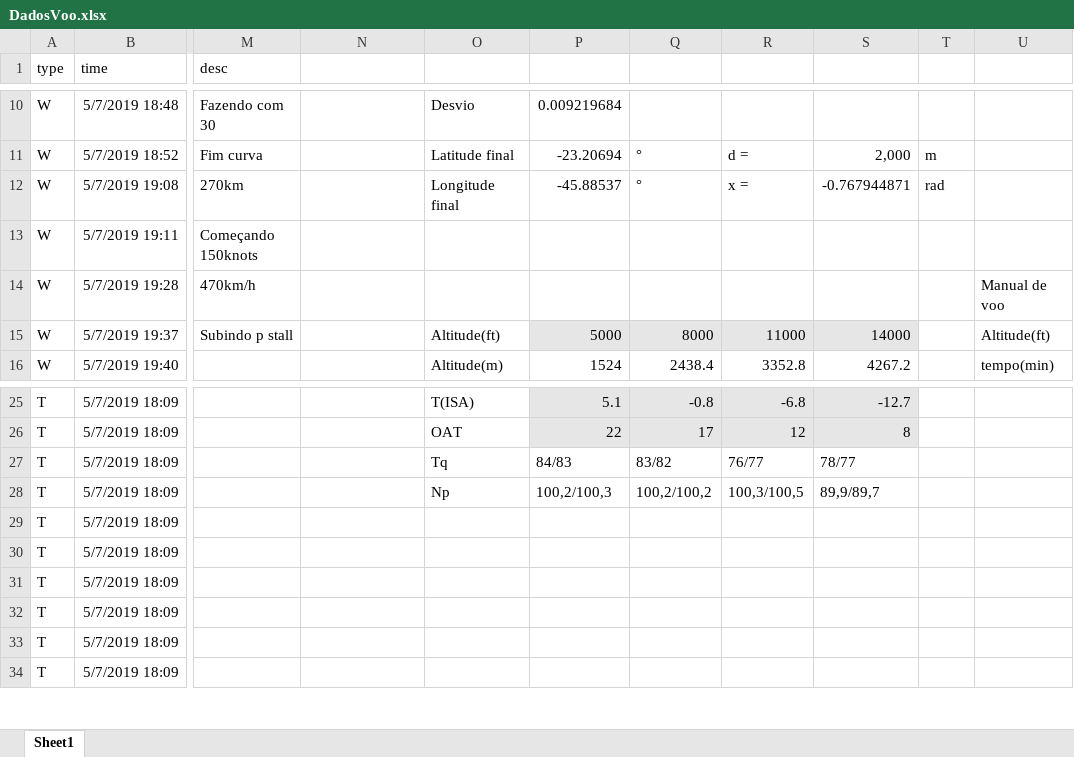
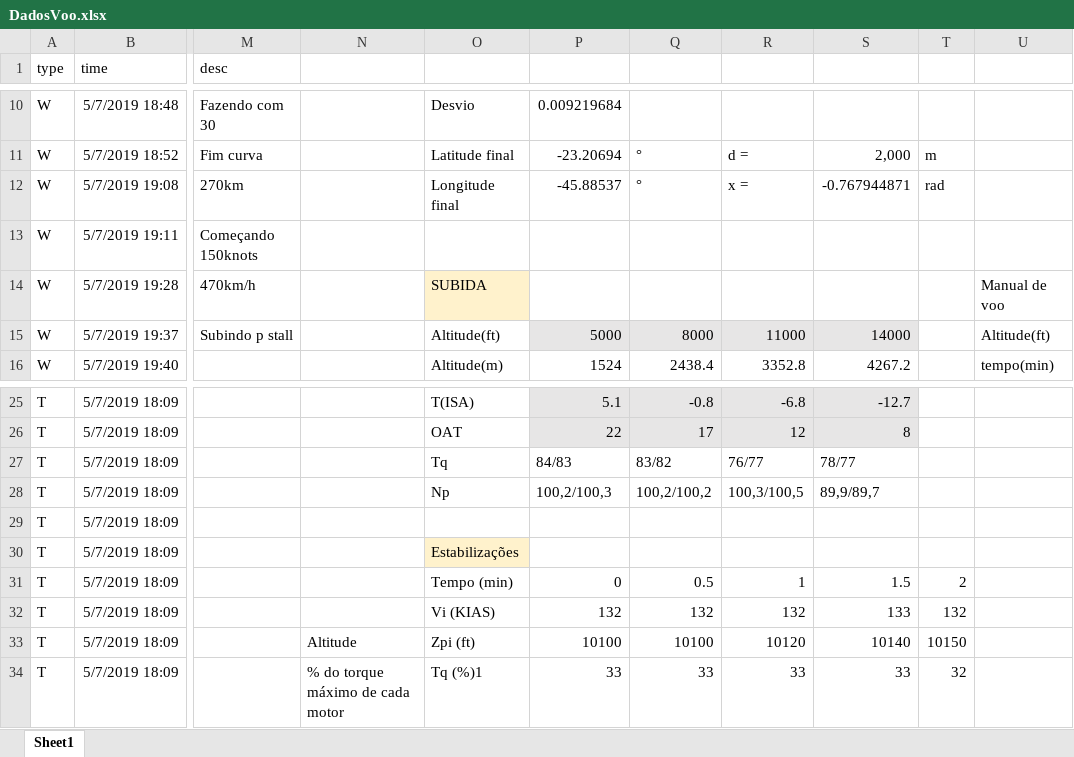
Before and after one commit to FranciscoArthur/ITA, an Excel workbook: MVO31/Exame/DadosVoo.xlsx, sheet Sheet1, drawn as a sheet; only a part is shown, gaps mark what is left out; values as stored, in another font and other column widths than the file's, no borders; the diff covers the shown part only; the diff names each change by its address in the sheet, - before the commit and + after, or states it on an @@ line.

Commit message:
Update DadosVoo.xlsx

```diff
--- a/MVO31/Exame/DadosVoo.xlsx (sheet Sheet1)
+++ b/MVO31/Exame/DadosVoo.xlsx (sheet Sheet1)
-O14: (empty)
+O14: SUBIDA
-O14 fill: none
+O14 fill: #FFF2CC
-O30: (empty)
+O30: Estabilizações
-O30 fill: none
+O30 fill: #FFF2CC
-O31: (empty)
+O31: Tempo (min)
-P31: (empty)
+P31: 0
-Q31: (empty)
+Q31: 0.5
-R31: (empty)
+R31: 1
-S31: (empty)
+S31: 1.5
-T31: (empty)
+T31: 2
-O32: (empty)
+O32: Vi (KIAS)
-P32: (empty)
+P32: 132
-Q32: (empty)
+Q32: 132
-R32: (empty)
+R32: 132
-S32: (empty)
+S32: 133
-T32: (empty)
+T32: 132
-N33: (empty)
+N33: Altitude
-O33: (empty)
+O33: Zpi (ft)
-P33: (empty)
+P33: 10100
-Q33: (empty)
+Q33: 10100
-R33: (empty)
+R33: 10120
-S33: (empty)
+S33: 10140
-T33: (empty)
+T33: 10150
-N34: (empty)
+N34: % do torque máximo de cada motor
-O34: (empty)
+O34: Tq (%)1
-P34: (empty)
+P34: 33
-Q34: (empty)
+Q34: 33
-R34: (empty)
+R34: 33
-S34: (empty)
+S34: 33
-T34: (empty)
+T34: 32
```
Also changed, not shown: 56 edited cells elsewhere in this sheet.
